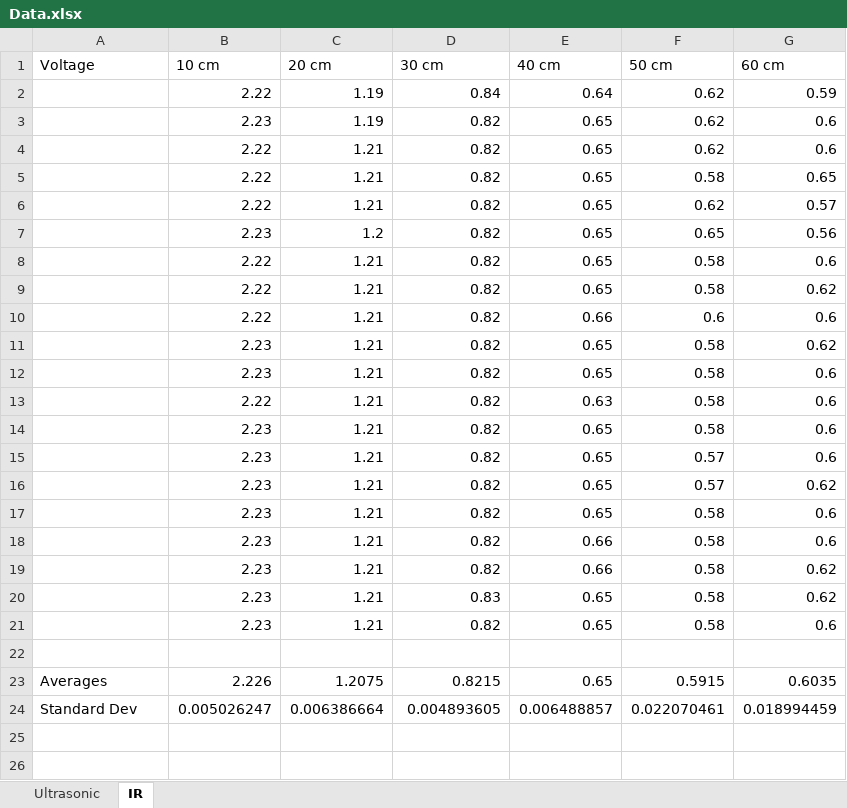
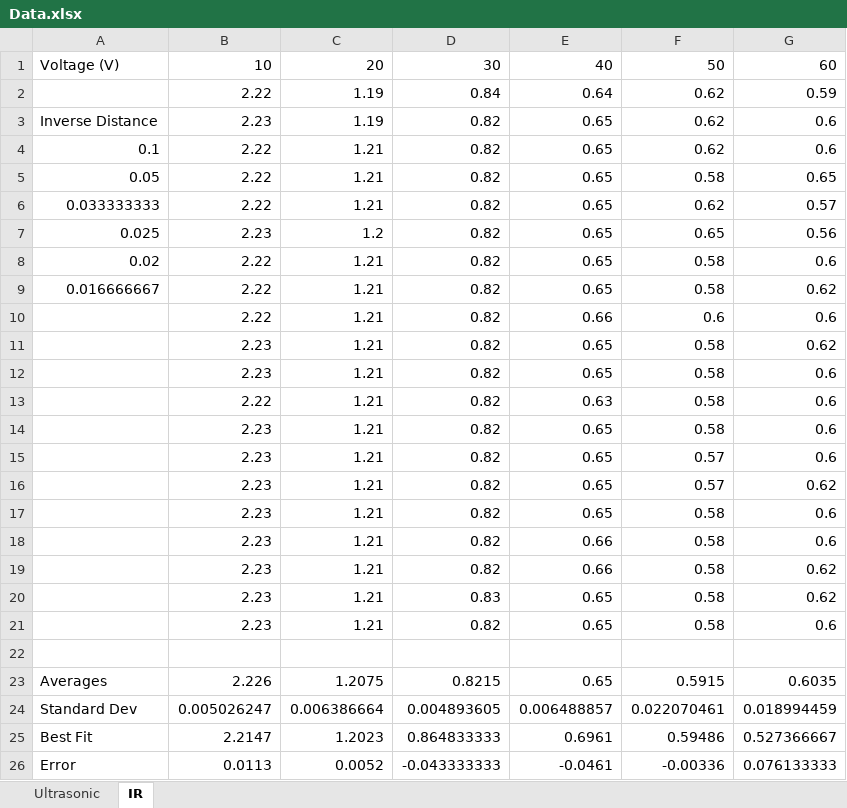
Before and after one commit to mjhaahr/RBE_2002-Team_10, an Excel workbook: Matthew Data/Data.xlsx, sheet IR, drawn as a sheet; values as stored, in another font and other column widths than the file's, no borders; charts and pictures not drawn; removed rows and columns are numbered as before the commit, all else as after; the diff names each change by its address in the sheet, - before the commit and + after, or states it on an @@ line.

Commit message:
Plots

```diff
--- a/Matthew Data/Data.xlsx (sheet IR)
+++ b/Matthew Data/Data.xlsx (sheet IR)
-row 1: Voltage | 10 cm | 20 cm | 30 cm | 40 cm | 50 cm | 60 cm
+row 1: Voltage (V) | 10 | 20 | 30 | 40 | 50 | 60
-A3: (empty)
+A3: Inverse Distance
-A4: (empty)
+A4: 0.1
-A5: (empty)
+A5: 0.05
-A6: (empty)
+A6: 0.033333333
-A7: (empty)
+A7: 0.025
-A8: (empty)
+A8: 0.02
-A9: (empty)
+A9: 0.016666667
+row 25: Best Fit | 2.2147 | 1.2023 | 0.864833333 | 0.6961 | 0.59486 | 0.527366667
+row 26: Error | 0.0113 | 0.0052 | -0.043333333 | -0.0461 | -0.00336 | 0.076133333
```
Also changed, not shown: sheet Ultrasonic, charts or pictures.
